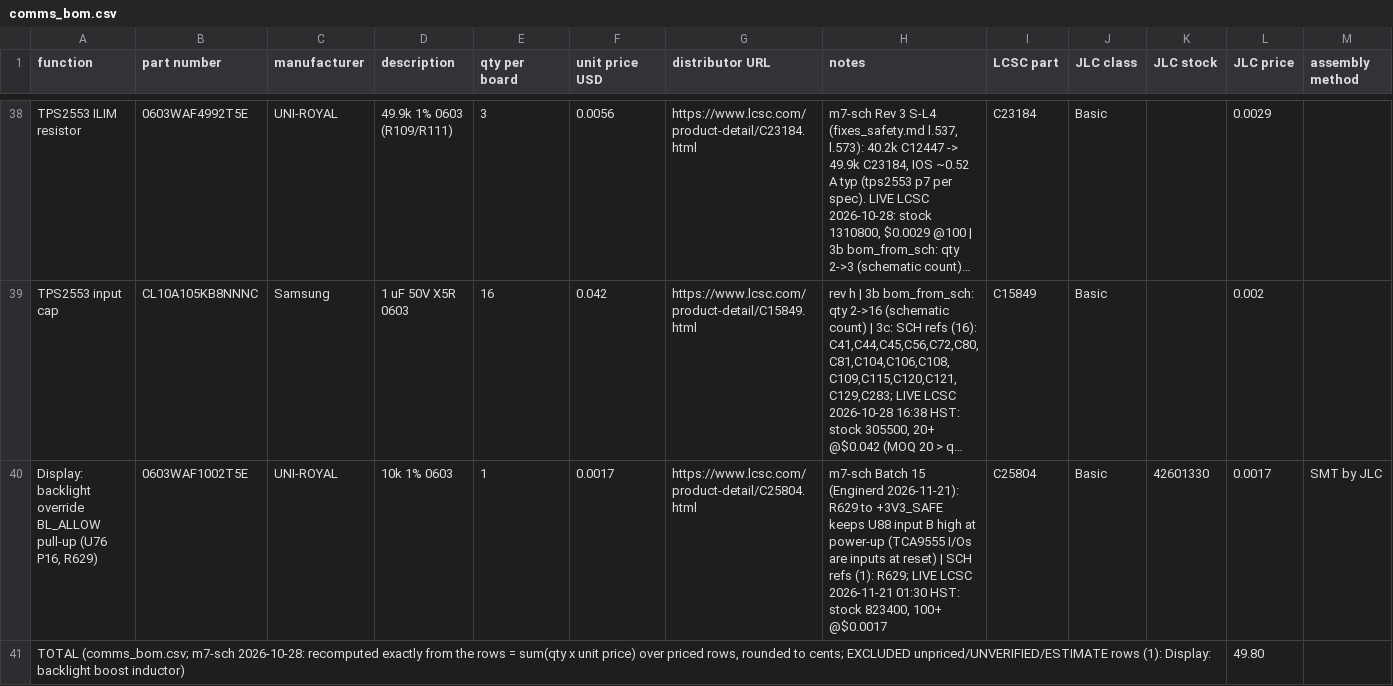
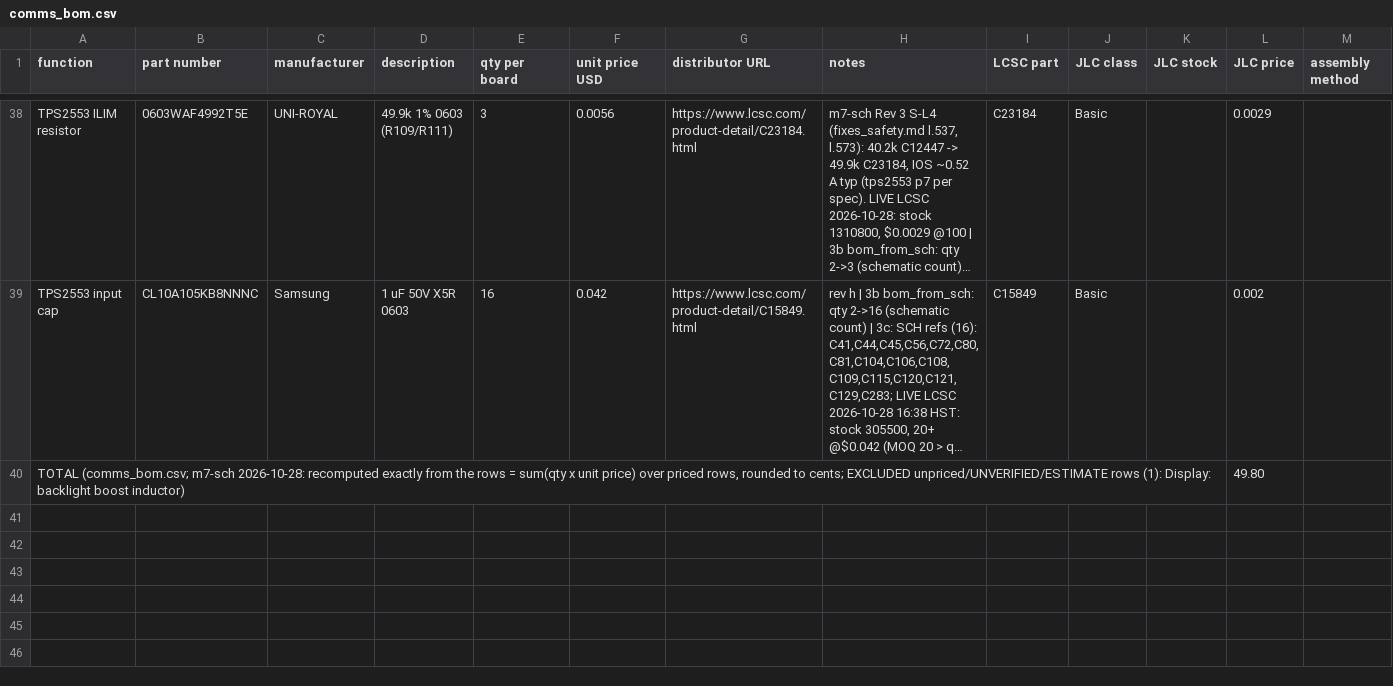
Before and after one commit to Ethan-Poag/blackstart, a CSV file: bom/comms_bom.csv, drawn as a sheet; only a part is shown, gaps mark what is left out; long unchanged cells end in …; the diff names each change by its address in the sheet, - before the commit and + after, or states it on an @@ line.

```diff
--- a/bom/comms_bom.csv
+++ b/bom/comms_bom.csv
-row 40: Display: backlight override BL_ALLOW pull-up (U76 P16, R629) | 0603WAF1002T5E | UNI-ROYAL | 10k 1% 0603 | 1 | 0.0017 | https://www.lcsc.com/product-detail/C25804.html | m7-sch Batch 15 (Enginerd 2026-11-21): R629 to +3V3_SAFE keeps U88 input B high at power-up (TCA9555 I/Os are inputs at reset) | SCH refs (1): R629; LIVE LCSC 2026-11-21 01:30 HST: stock 823400, 100+ @$0.0017 | C25804 | Basic | 42601330 | 0.0017 | SMT by JLC
```
Also changed, not shown: bom/ac_metering_bom.csv, bom/inputs_bom.csv, 17 other files.
